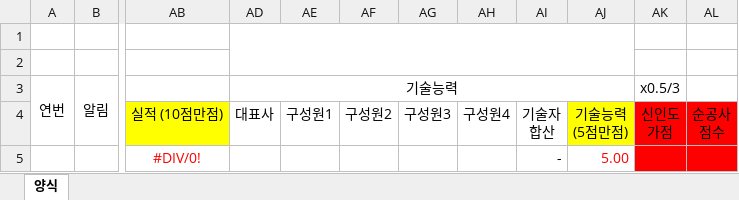
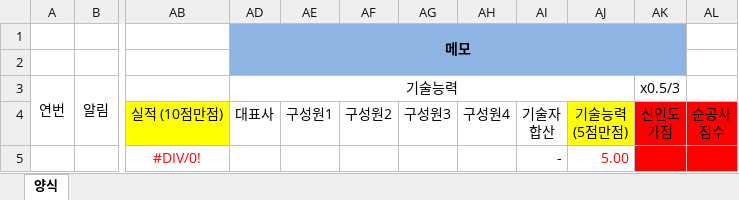
Before and after one commit to ihwijae/company_search_app, an Excel workbook: 템플릿/국가철도50억미만.xlsx, sheet 양식, drawn as a sheet; only a part is shown, gaps mark what is left out; values as stored, in another font and other column widths than the file's, no borders; the diff names each change by its address in the sheet, - before the commit and + after, or states it on an @@ line.

```diff
--- a/템플릿/국가철도50억미만.xlsx (sheet 양식)
+++ b/템플릿/국가철도50억미만.xlsx (sheet 양식)
-AD1: (empty)
+AD1: 메모
-AD1:AK2 fill: none
+AD1:AK2 fill: #8EB4E3
-AD1:AJ2 merged
+AD1:AK2 merged
```
Also changed, not shown: 템플릿/국가철도50억미만(소방).xlsx, 템플릿/행안부_30억미만.xlsx, 3 other files.
